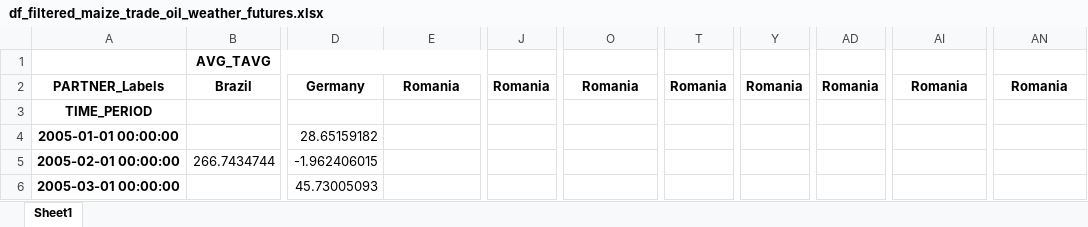
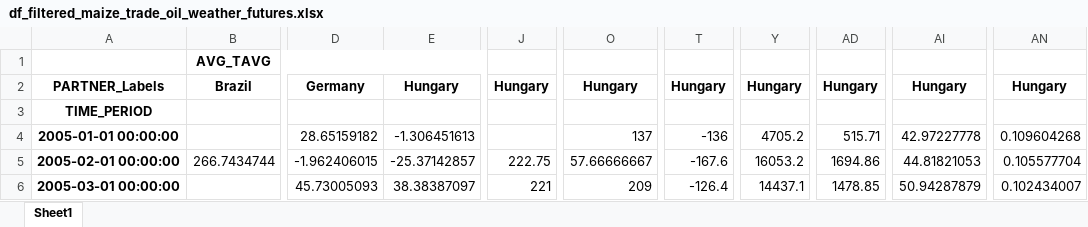
Before and after one commit to Gogonemnem/erasmus-university-rotterdam-assignments, an Excel workbook: code/notebooks/Bas/df_filtered_maize_trade_oil_weather_futures.xlsx, sheet Sheet1, drawn as a sheet; only a part is shown, gaps mark what is left out; values as stored, in another font and other column widths than the file's, no borders; the diff covers the shown part only; the diff names each change by its address in the sheet, - before the commit and + after, or states it on an @@ line.

Commit message:
Samenvoegen data Martijn en Bas

```diff
--- a/code/notebooks/Bas/df_filtered_maize_trade_oil_weather_futures.xlsx (sheet Sheet1)
+++ b/code/notebooks/Bas/df_filtered_maize_trade_oil_weather_futures.xlsx (sheet Sheet1)
-E2: Romania
+E2: Hungary
-J2: Romania
+J2: Hungary
-O2: Romania
+O2: Hungary
-T2: Romania
+T2: Hungary
-Y2: Romania
+Y2: Hungary
-AD2: Romania
+AD2: Hungary
-AI2: Romania
+AI2: Hungary
-AN2: Romania
+AN2: Hungary
-E4: (empty)
+E4: -1.306451613
-O4: (empty)
+O4: 137
-T4: (empty)
+T4: -136
-Y4: (empty)
+Y4: 4705.2
-AD4: (empty)
+AD4: 515.71
-AI4: (empty)
+AI4: 42.97227778
-AN4: (empty)
+AN4: 0.109604268
-E5: (empty)
+E5: -25.37142857
-J5: (empty)
+J5: 222.75
-O5: (empty)
+O5: 57.66666667
-T5: (empty)
+T5: -167.6
-Y5: (empty)
+Y5: 16053.2
-AD5: (empty)
+AD5: 1694.86
-AI5: (empty)
+AI5: 44.81821053
-AN5: (empty)
+AN5: 0.105577704
-E6: (empty)
+E6: 38.38387097
-J6: (empty)
+J6: 221
-O6: (empty)
+O6: 209
-T6: (empty)
+T6: -126.4
-Y6: (empty)
+Y6: 14437.1
-AD6: (empty)
+AD6: 1478.85
-AI6: (empty)
+AI6: 50.94287879
-AN6: (empty)
+AN6: 0.102434007
```
Also changed, not shown: 1443 edited cells elsewhere in this sheet, code/notebooks/Bas/df_maize_trade_oil_weather_futures.xlsx, 2 other files.
